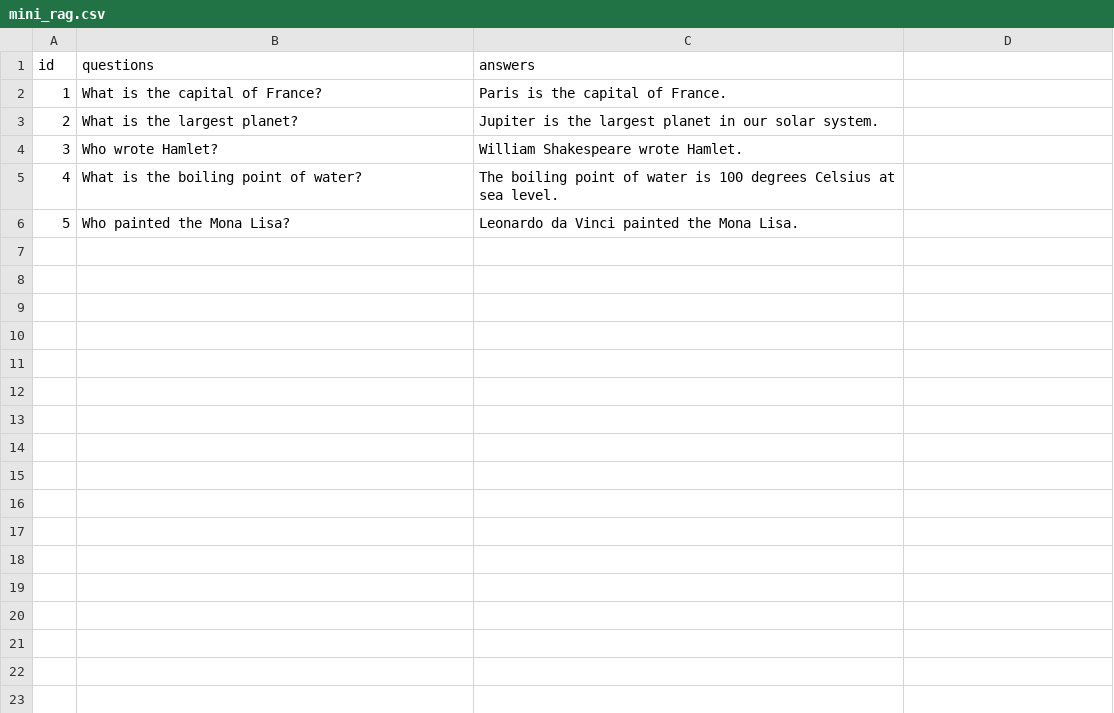
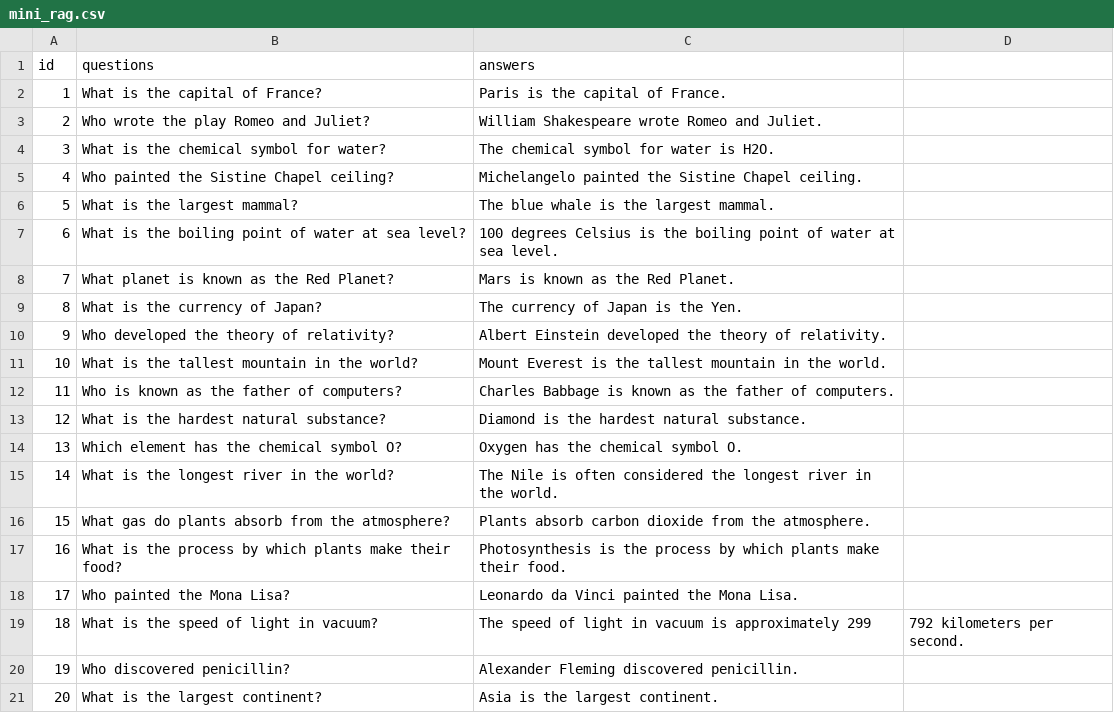
Before and after one commit to abhiniveshmitra/single, a CSV file: mini_rag.csv, drawn as a sheet; removed rows and columns are numbered as before the commit, all else as after; the diff names each change by its address in the sheet, - before the commit and + after, or states it on an @@ line.

Commit message:
Update mini_rag.csv

```diff
--- a/mini_rag.csv
+++ b/mini_rag.csv
-row 3: 2 | What is the largest planet? | Jupiter is the largest planet in our solar system.
-row 4: 3 | Who wrote Hamlet? | William Shakespeare wrote Hamlet.
+row 3: 2 | Who wrote the play Romeo and Juliet? | William Shakespeare wrote Romeo and Juliet.
+row 4: 3 | What is the chemical symbol for water? | The chemical symbol for water is H2O.
+row 5: 4 | Who painted the Sistine Chapel ceiling? | Michelangelo painted the Sistine Chapel ceiling.
+row 6: 5 | What is the largest mammal? | The blue whale is the largest mammal.
@@ column A (id) renumbered between rows 7 and 18 @@
-B7 (questions): What is the boiling point of water?
+B7 (questions): What is the boiling point of water at sea level?
-C7 (answers): The boiling point of water is 100 degrees Celsius at sea…
+C7 (answers): 100 degrees Celsius is the boiling point of water at sea…
+row 8: 7 | What planet is known as the Red Planet? | Mars is known as the Red Planet.
+row 9: 8 | What is the currency of Japan? | The currency of Japan is the Yen.
+row 10: 9 | Who developed the theory of relativity? | Albert Einstein developed the theory of relativity.
+row 11: 10 | What is the tallest mountain in the world? | Mount Everest is the tallest mountain in the world.
+row 12: 11 | Who is known as the father of computers? | Charles Babbage is known as the father of computers.
+row 13: 12 | What is the hardest natural substance? | Diamond is the hardest natural substance.
+row 14: 13 | Which element has the chemical symbol O? | Oxygen has the chemical symbol O.
+row 15: 14 | What is the longest river in the world? | The Nile is often considered the longest river in the world.
+row 16: 15 | What gas do plants absorb from the atmosphere? | Plants absorb carbon dioxide from the atmosphere.
+row 17: 16 | What is the process by which plants make their food? | Photosynthesis is the process by which plants make their food.
+row 19: 18 | What is the speed of light in vacuum? | The speed of light in vacuum is approximately 299 | 792 kilometers per second.
+row 20: 19 | Who discovered penicillin? | Alexander Fleming discovered penicillin.
+row 21: 20 | What is the largest continent? | Asia is the largest continent.
```
